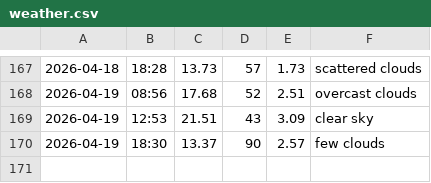
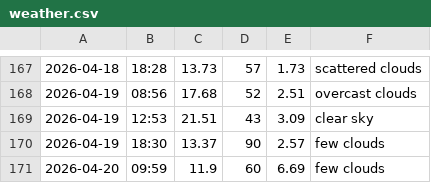
Before and after one commit to jozefgocik/data-collector, a CSV file: weather.csv, drawn as a sheet; only a part is shown, gaps mark what is left out; the diff names each change by its address in the sheet, - before the commit and + after, or states it on an @@ line.

```diff
--- a/weather.csv
+++ b/weather.csv
+row 171: 2026-04-20 | 09:59 | 11.9 | 60 | 6.69 | few clouds
```
